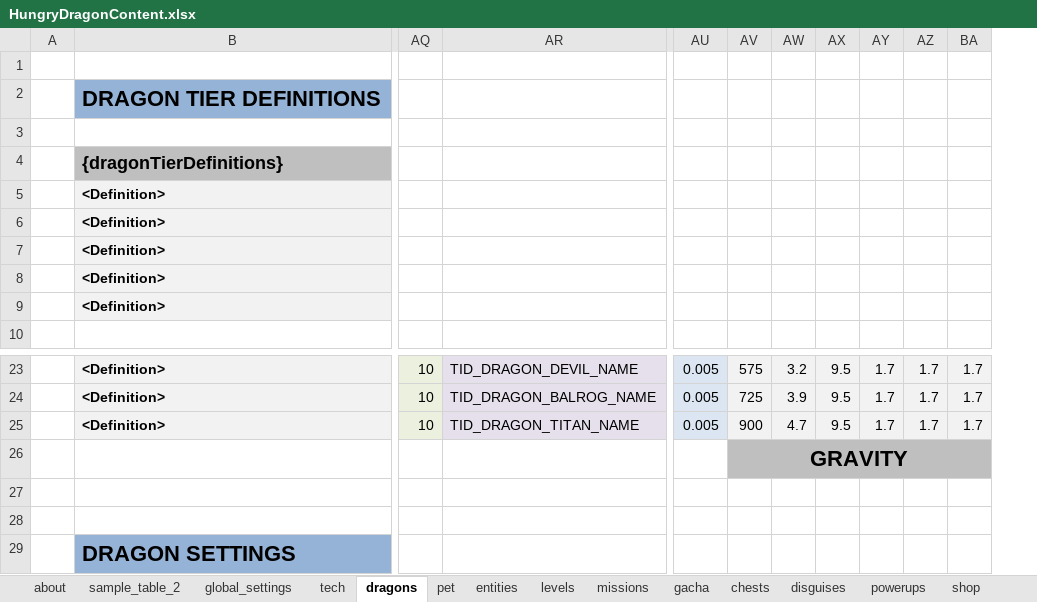
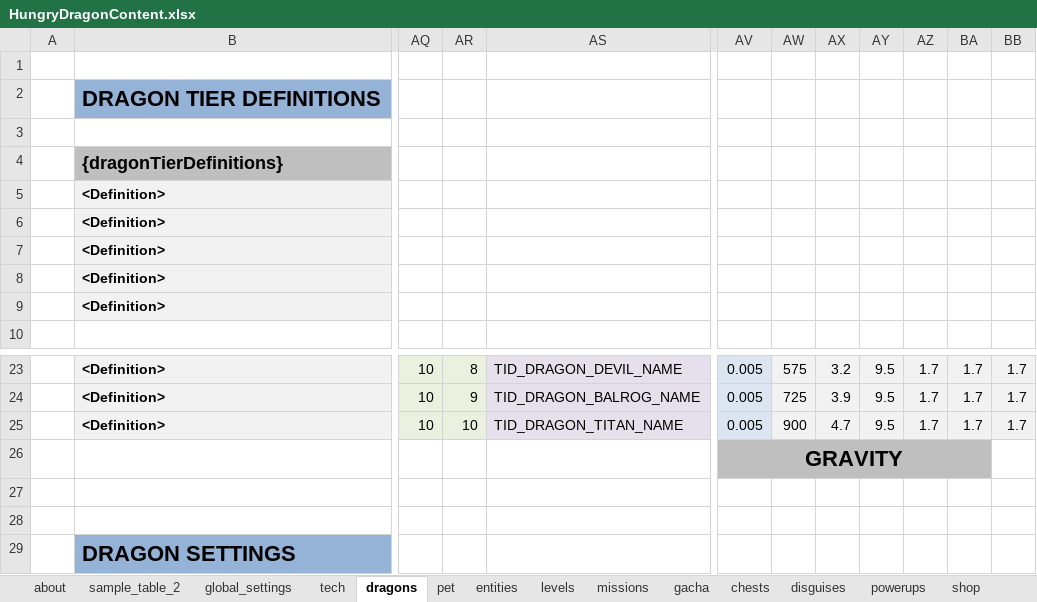
Before and after one commit to nam27062002/hello, an Excel workbook: Docs/Content/HungryDragonContent.xlsx, sheet dragons, drawn as a sheet; only a part is shown, gaps mark what is left out; values as stored, in another font and other column widths than the file's, no borders; conditional formats and table styles not drawn; removed rows and columns are numbered as before the commit, all else as after; the diff names each change by its address in the sheet, - before the commit and + after, or states it on an @@ line.

Commit message:
Content - Add petScale column in dragonDefinitions
Former-commit-id: 7760f50ba0e4b8bec593a311de47c95ba97dcfed

```diff
--- a/Docs/Content/HungryDragonContent.xlsx (sheet dragons)
+++ b/Docs/Content/HungryDragonContent.xlsx (sheet dragons)
+column AR, rows 23-25: 8 | 9 | 10
-AV26: (empty)
+AV26: GRAVITY
-AV26 fill: none
+AV26 fill: #BFBFBF
+AV26:BA26 merged
-AW26: GRAVITY
+AW26: (empty)
-AV26:BA26 merged
-BB26 fill: #BFBFBF
+BB26 fill: none
```
Also changed, not shown: 2 other files.
